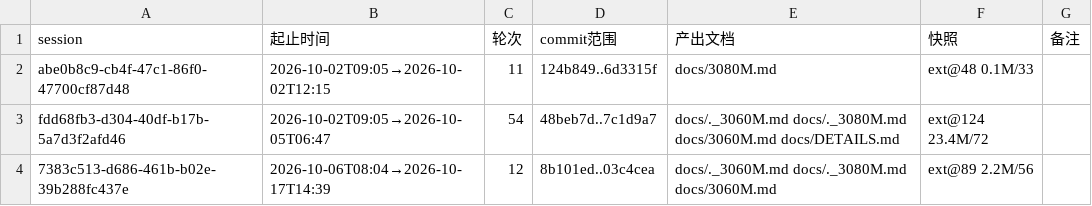
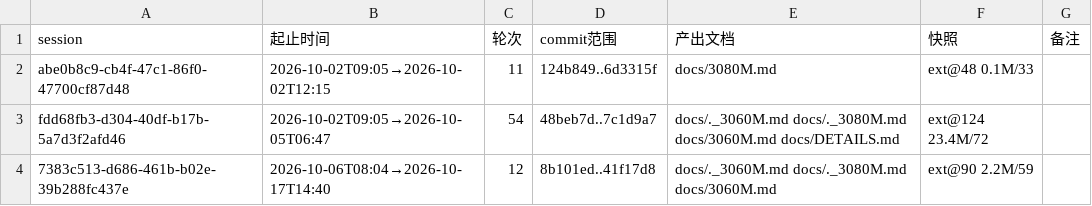
Before and after one commit to luweigen/Strata, a TSV file: _traj/INDEX.tsv, drawn as a sheet.

```diff
--- a/_traj/INDEX.tsv
+++ b/_traj/INDEX.tsv
@@ -3,2 +3,2 @@ abe0b8c9-cb4f-47c1-86f0-47700cf87d48	2026-10-02T09:05→2026-10-02T12:15	11	124b
 fdd68fb3-d304-40df-b17b-5a7d3f2afd46	2026-10-02T09:05→2026-10-05T06:47	54	48beb7d..7c1d9a7	docs/._3060M.md docs/._3080M.md docs/3060M.md docs/DETAILS.md	ext@124 23.4M/72	
-7383c513-d686-461b-b02e-39b288fc437e	2026-10-06T08:04→2026-10-17T14:39	12	8b101ed..03c4cea	docs/._3060M.md docs/._3080M.md docs/3060M.md	ext@89 2.2M/56	
+7383c513-d686-461b-b02e-39b288fc437e	2026-10-06T08:04→2026-10-17T14:40	12	8b101ed..41f17d8	docs/._3060M.md docs/._3080M.md docs/3060M.md	ext@90 2.2M/59	
```
Also changed, not shown: _traj/work/7383c513-d686-461b-b02e-39b288fc437e/MANIFEST.tsv, 4 other files.
